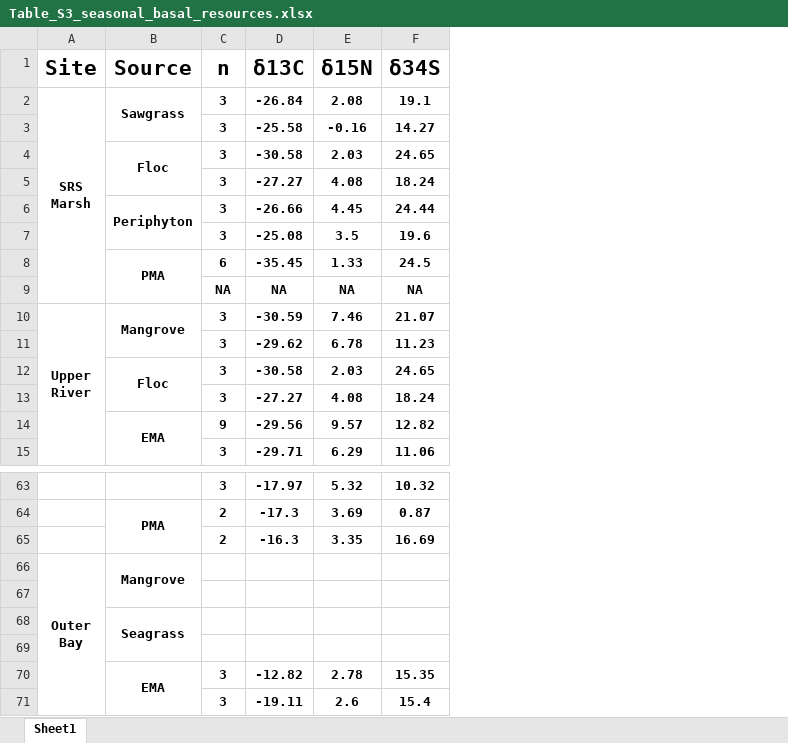
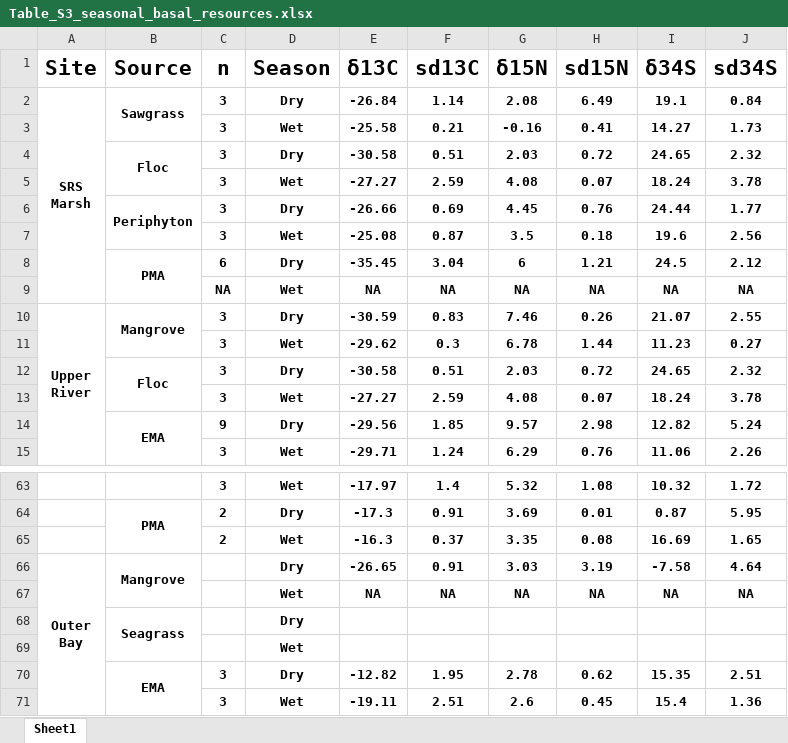
Before and after one commit to CoastalFishScience/Brown-Green, an Excel workbook: tables/Table_S3_seasonal_basal_resources.xlsx, sheet Sheet1, drawn as a sheet; only a part is shown, gaps mark what is left out; values as stored, in another font and other column widths than the file's, no borders; addresses are those after the commit; the diff names each change by its address in the sheet, - before the commit and + after, or states it on an @@ line.

```diff
--- a/tables/Table_S3_seasonal_basal_resources.xlsx (sheet Sheet1)
+++ b/tables/Table_S3_seasonal_basal_resources.xlsx (sheet Sheet1)
+column D (Season), rows 2-15: Dry | Wet | Dry | Wet | Dry | Wet | Dry | Wet | Dry | Wet | Dry | Wet | Dry | Wet; rows 63-71: Wet | Dry | Wet | Dry | Wet | Dry | Wet | Dry | Wet
+column F (sd13C), rows 2-15: 1.14 | 0.21 | 0.51 | 2.59 | 0.69 | 0.87 | 3.04 | NA | 0.83 | 0.3 | 0.51 | 2.59 | 1.85 | 1.24; rows 63-71: 1.4 | 0.91 | 0.37 | 0.91 | NA |  |  | 1.95 | 2.51
+column H (sd15N), rows 2-15: 6.49 | 0.41 | 0.72 | 0.07 | 0.76 | 0.18 | 1.21 | NA | 0.26 | 1.44 | 0.72 | 0.07 | 2.98 | 0.76; rows 63-71: 1.08 | 0.01 | 0.08 | 3.19 | NA |  |  | 0.62 | 0.45
+column J (sd34S), rows 2-15: 0.84 | 1.73 | 2.32 | 3.78 | 1.77 | 2.56 | 2.12 | NA | 2.55 | 0.27 | 2.32 | 3.78 | 5.24 | 2.26; rows 63-71: 1.72 | 5.95 | 1.65 | 4.64 | NA |  |  | 2.51 | 1.36
-G8 (δ15N): 1.33
+G8 (δ15N): 6
-E66 (δ13C): (empty)
+E66 (δ13C): -26.65
-G66 (δ15N): (empty)
+G66 (δ15N): 3.03
-I66 (δ34S): (empty)
+I66 (δ34S): -7.58
-row 67: (empty)
+row 67:  |  |  | Wet | NA | NA | NA | NA | NA | NA
```
Also changed, not shown: tables/Table_S2_consumer_resource_use.xlsx, 40 other files.
